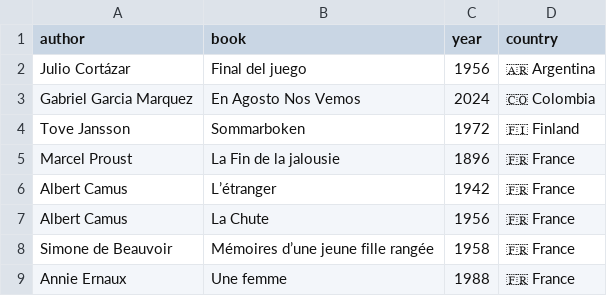
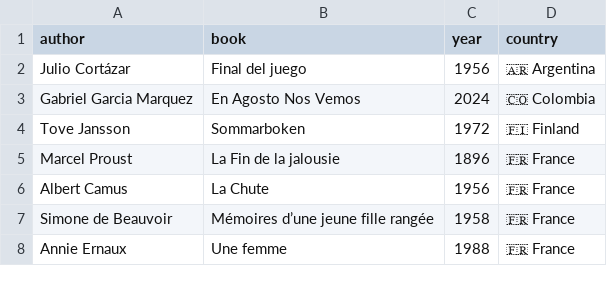
Before and after one commit to FrankKair/FrankKair.github.io, a CSV file: books-to-read.csv, drawn as a sheet; only a part is shown.

```diff
--- a/books-to-read.csv
+++ b/books-to-read.csv
@@ -5,3 +5,2 @@ Tove Jansson,Sommarboken,1972,🇫🇮 Finland
 Marcel Proust,La Fin de la jalousie,1896,🇫🇷 France
-Albert Camus,L’étranger,1942,🇫🇷 France
 Albert Camus,La Chute,1956,🇫🇷 France
```
Also changed, not shown: books.csv, 4 other files.
